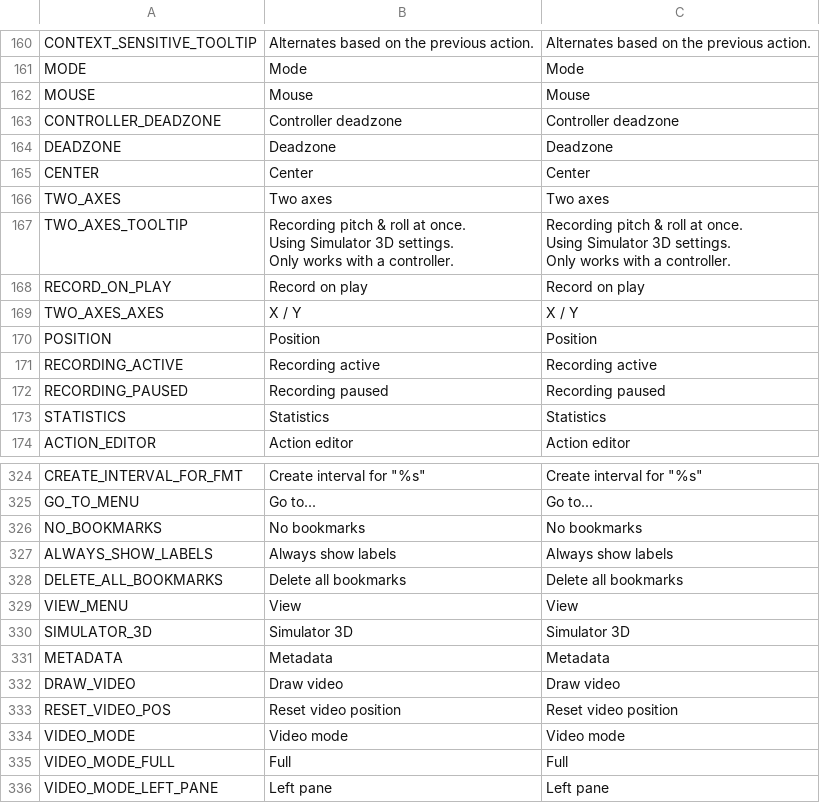
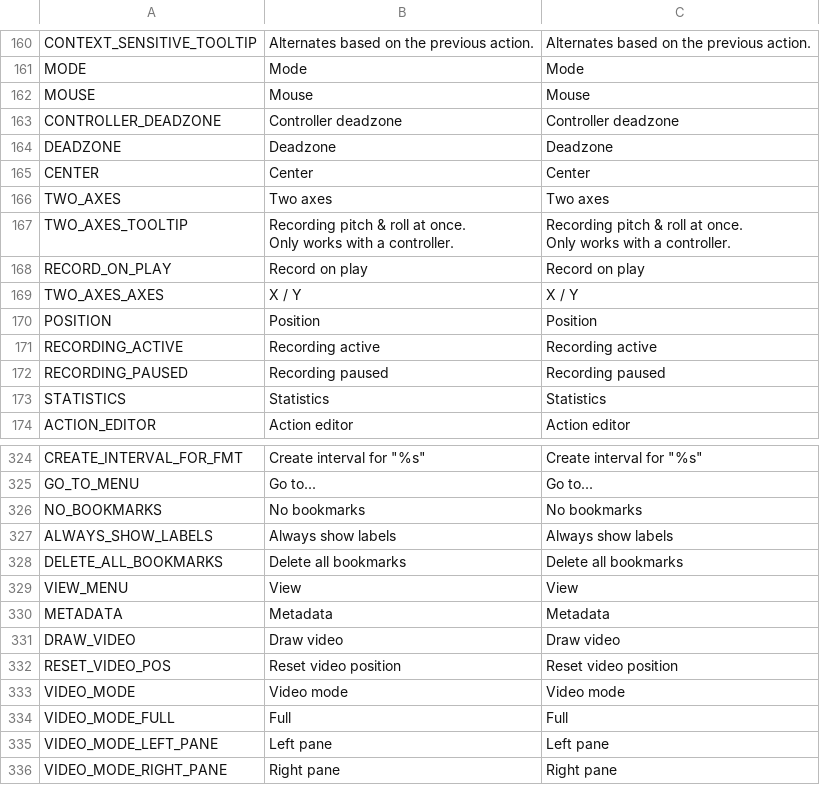
Before and after one commit to OpenFunscripter/OFS, a CSV file: localization/localization.csv, drawn as a sheet; only a part is shown, gaps mark what is left out; the shorter side is filled out with more unchanged rows.

```diff
--- a/localization/localization.csv
+++ b/localization/localization.csv
@@ -182,7 +182,5 @@ CENTER,Center,Center
 TWO_AXES,Two axes,Two axes
-TWO_AXES_TOOLTIP,"Recording pitch & roll at once.
-Using Simulator 3D settings.
-Only works with a controller.","Recording pitch & roll at once.
-Using Simulator 3D settings.
-Only works with a controller."
+TWO_AXES_TOOLTIP,"Recording pitch & roll at once.
+Only works with a controller.","Recording pitch & roll at once.
+Only works with a controller."
 RECORD_ON_PLAY,Record on play,Record on play
@@ -353,3 +351,2 @@ DELETE_ALL_BOOKMARKS,Delete all bookmarks,Delete all bookmarks
 VIEW_MENU,View,View
-SIMULATOR_3D,Simulator 3D,Simulator 3D
 METADATA,Metadata,Metadata
```
Also changed, not shown: 5 other files.
